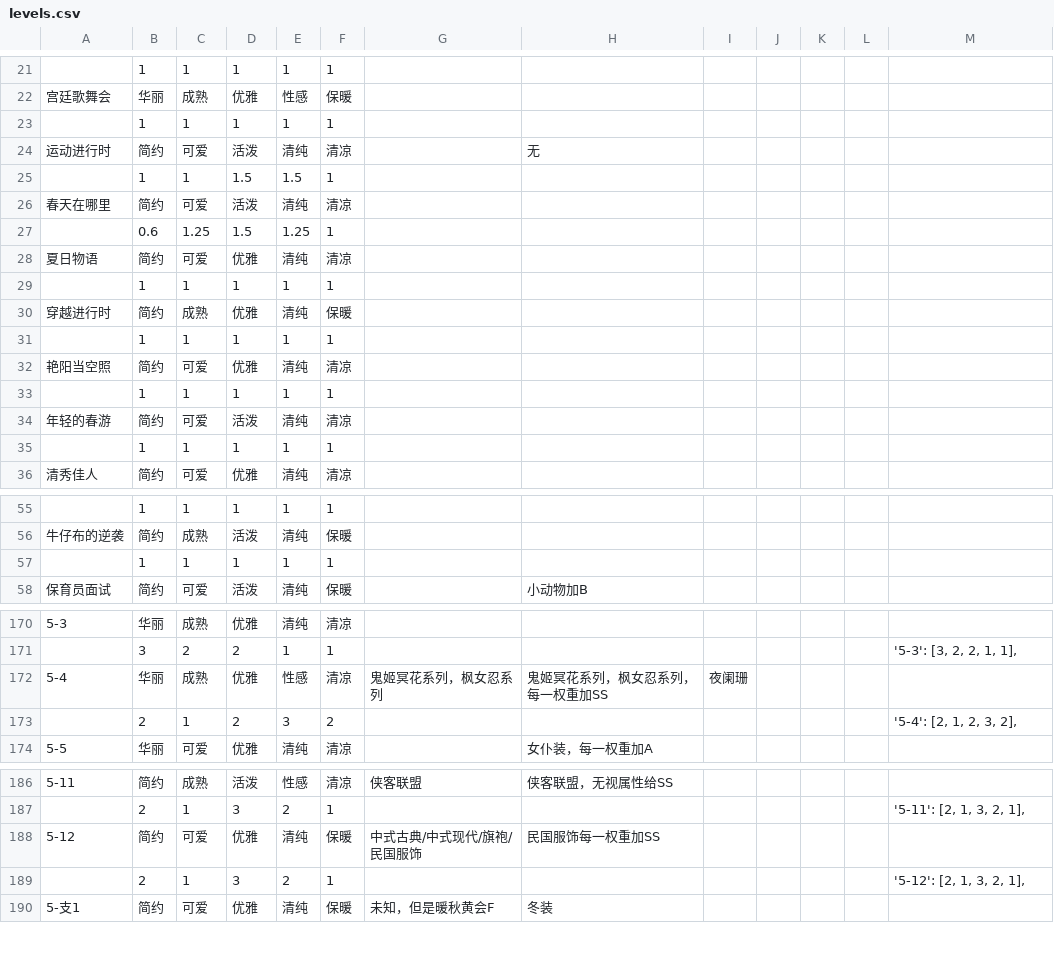
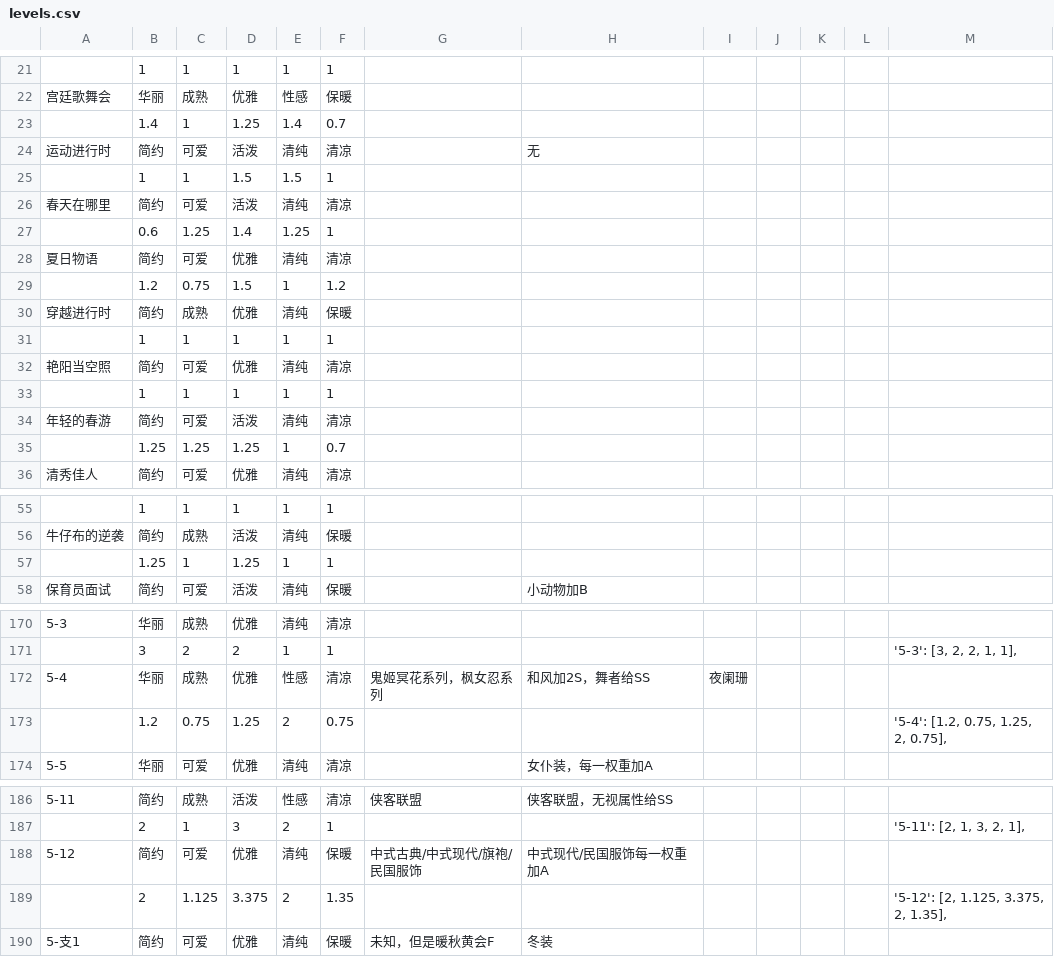
Before and after one commit to kofway/kofway.github.com, a CSV file: miracle_nuannuan/nikkiup2u3/raw/levels.csv, drawn as a sheet; only a part is shown, gaps mark what is left out.

```diff
--- a/miracle_nuannuan/nikkiup2u3/raw/levels.csv
+++ b/miracle_nuannuan/nikkiup2u3/raw/levels.csv
@@ -22,3 +22,3 @@
 宫廷歌舞会,华丽,成熟,优雅,性感,保暖,,,,,,,
-,1,1,1,1,1,,,,,,,
+,1.4,1,1.25,1.4,0.7,,,,,,,
 运动进行时,简约,可爱,活泼,清纯,清凉,,无,,,,,
@@ -26,5 +26,5 @@
 春天在哪里,简约,可爱,活泼,清纯,清凉,,,,,,,
-,0.6,1.25,1.5,1.25,1,,,,,,,
+,0.6,1.25,1.4,1.25,1,,,,,,,
 夏日物语,简约,可爱,优雅,清纯,清凉,,,,,,,
-,1,1,1,1,1,,,,,,,
+,1.2,0.75,1.5,1,1.2,,,,,,,
 穿越进行时,简约,成熟,优雅,清纯,保暖,,,,,,,
@@ -34,3 +34,3 @@
 年轻的春游,简约,可爱,活泼,清纯,清凉,,,,,,,
-,1,1,1,1,1,,,,,,,
+,1.25,1.25,1.25,1,0.7,,,,,,,
 清秀佳人,简约,可爱,优雅,清纯,清凉,,,,,,,
@@ -56,3 +56,3 @@
 牛仔布的逆袭,简约,成熟,活泼,清纯,保暖,,,,,,,
-,1,1,1,1,1,,,,,,,
+,1.25,1,1.25,1,1,,,,,,,
 保育员面试,简约,可爱,活泼,清纯,保暖,,小动物加B,,,,,
@@ -171,4 +171,4 @@
 ,3,2,2,1,1,,,,,,,"'5-3': [3, 2, 2, 1, 1],"
-5-4,华丽,成熟,优雅,性感,清凉,鬼姬冥花系列，枫女忍系列,鬼姬冥花系列，枫女忍系列，每一权重加SS,夜阑珊,,,,
-,2,1,2,3,2,,,,,,,"'5-4': [2, 1, 2, 3, 2],"
+5-4,华丽,成熟,优雅,性感,清凉,鬼姬冥花系列，枫女忍系列,和风加2S，舞者给SS,夜阑珊,,,,
+,1.2,0.75,1.25,2,0.75,,,,,,,"'5-4': [1.2, 0.75, 1.25, 2, 0.75],"
 5-5,华丽,可爱,优雅,清纯,清凉,,女仆装，每一权重加A,,,,,
@@ -187,4 +187,4 @@
 ,2,1,3,2,1,,,,,,,"'5-11': [2, 1, 3, 2, 1],"
-5-12,简约,可爱,优雅,清纯,保暖,中式古典/中式现代/旗袍/民国服饰,民国服饰每一权重加SS,,,,,
-,2,1,3,2,1,,,,,,,"'5-12': [2, 1, 3, 2, 1],"
+5-12,简约,可爱,优雅,清纯,保暖,中式古典/中式现代/旗袍/民国服饰,中式现代/民国服饰每一权重加A,,,,,
+,2,1.125,3.375,2,1.35,,,,,,,"'5-12': [2, 1.125, 3.375, 2, 1.35],"
 5-支1,简约,可爱,优雅,清纯,保暖,未知，但是暖秋黄会F,冬装,,,,,
```
Also changed, not shown: 5 other files.
